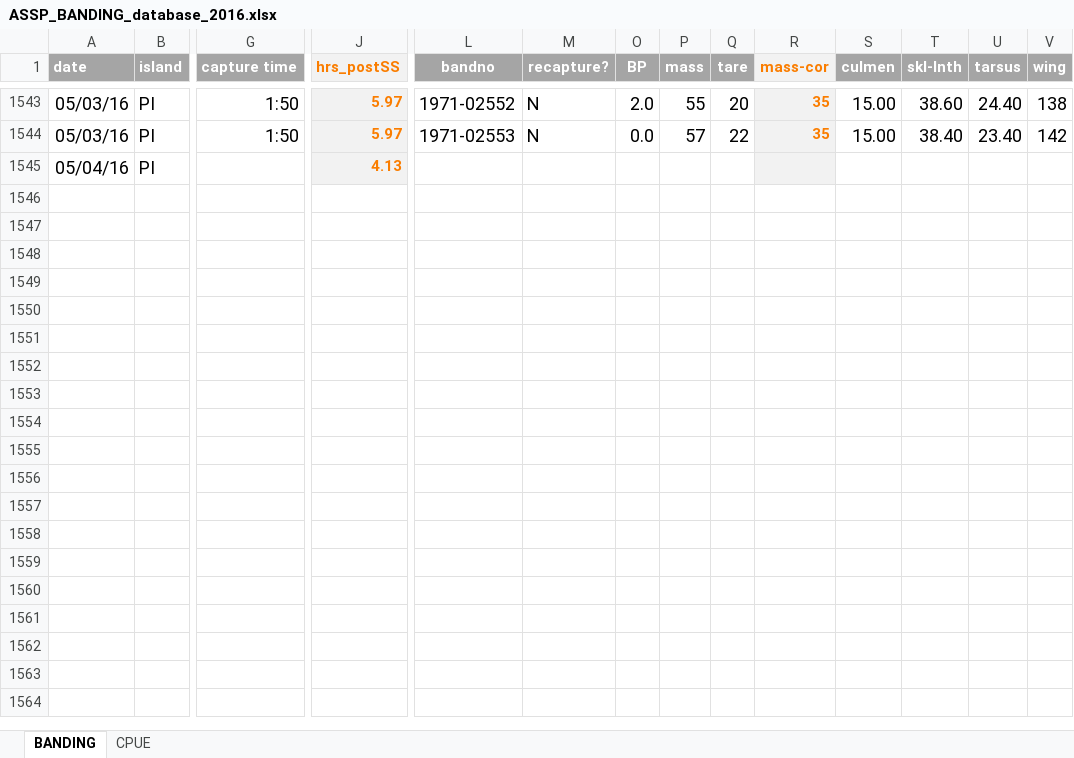
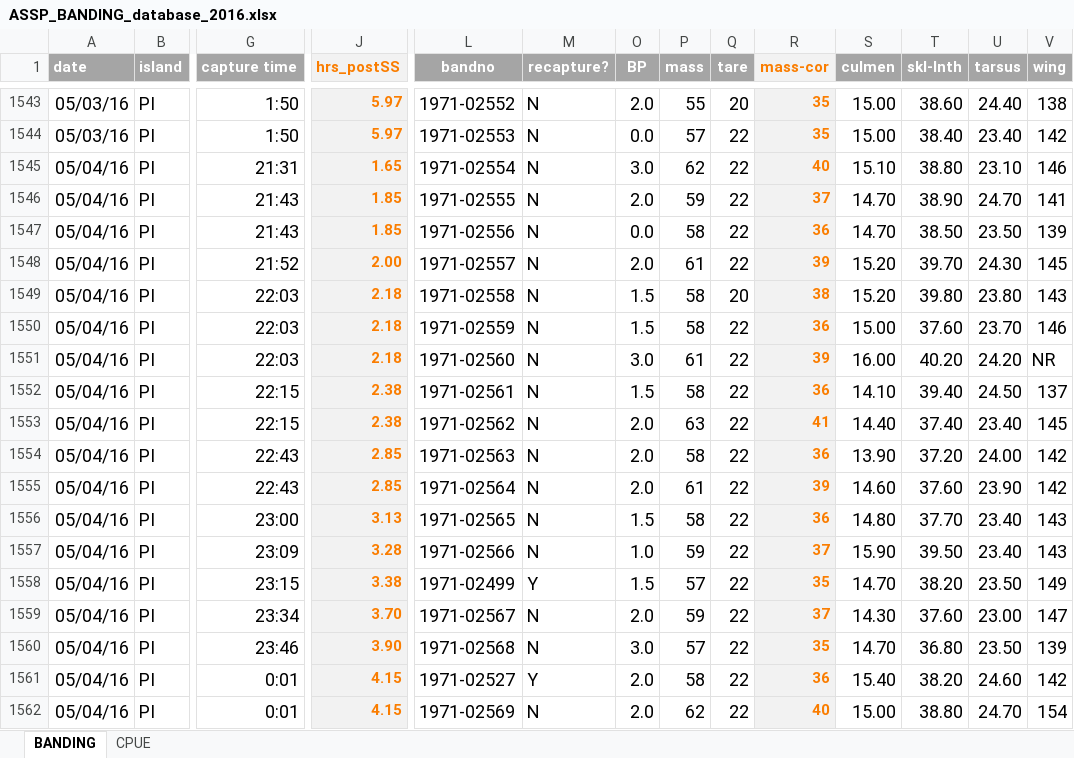
Before and after one commit to mczapanskiy-usgs/WERC-SC, an Excel workbook: ASSP_share/ASSP_BANDING_database_2016.xlsx, sheet BANDING, drawn as a sheet; only a part is shown, gaps mark what is left out; values as stored, in another font and other column widths than the file's, no borders; rows hold the shown columns only; the diff covers the shown part only; the diff names each change by its address in the sheet, - before the commit and + after, or states it on an @@ line.

```diff
--- a/ASSP_share/ASSP_BANDING_database_2016.xlsx (sheet BANDING)
+++ b/ASSP_share/ASSP_BANDING_database_2016.xlsx (sheet BANDING)
-G1545 (capture time): (empty)
+G1545 (capture time): 21:31
-J1545 (hrs_postSS): 4.13
+J1545 (hrs_postSS): 1.65
-L1545 (bandno): (empty)
+L1545 (bandno): 1971-02554
-M1545 (recapture?): (empty)
+M1545 (recapture?): N
-O1545 (BP): (empty)
+O1545 (BP): 3.0
-P1545 (mass): (empty)
+P1545 (mass): 62
-Q1545 (tare): (empty)
+Q1545 (tare): 22
-R1545 (mass-cor): (empty)
+R1545 (mass-cor): 40
-S1545 (culmen): (empty)
+S1545 (culmen): 15.10
-T1545 (skl-lnth): (empty)
+T1545 (skl-lnth): 38.80
-U1545 (tarsus): (empty)
+U1545 (tarsus): 23.10
-V1545 (wing): (empty)
+V1545 (wing): 146
+row 1546: 05/04/16 | PI | 21:43 | 1.85 | 1971-02555 | N | 2.0 | 59 | 22 | 37 | 14.70 | 38.90 | 24.70 | 141
+row 1547: 05/04/16 | PI | 21:43 | 1.85 | 1971-02556 | N | 0.0 | 58 | 22 | 36 | 14.70 | 38.50 | 23.50 | 139
+row 1548: 05/04/16 | PI | 21:52 | 2.00 | 1971-02557 | N | 2.0 | 61 | 22 | 39 | 15.20 | 39.70 | 24.30 | 145
+row 1549: 05/04/16 | PI | 22:03 | 2.18 | 1971-02558 | N | 1.5 | 58 | 20 | 38 | 15.20 | 39.80 | 23.80 | 143
+row 1550: 05/04/16 | PI | 22:03 | 2.18 | 1971-02559 | N | 1.5 | 58 | 22 | 36 | 15.00 | 37.60 | 23.70 | 146
+row 1551: 05/04/16 | PI | 22:03 | 2.18 | 1971-02560 | N | 3.0 | 61 | 22 | 39 | 16.00 | 40.20 | 24.20 | NR
+row 1552: 05/04/16 | PI | 22:15 | 2.38 | 1971-02561 | N | 1.5 | 58 | 22 | 36 | 14.10 | 39.40 | 24.50 | 137
+row 1553: 05/04/16 | PI | 22:15 | 2.38 | 1971-02562 | N | 2.0 | 63 | 22 | 41 | 14.40 | 37.40 | 23.40 | 145
+row 1554: 05/04/16 | PI | 22:43 | 2.85 | 1971-02563 | N | 2.0 | 58 | 22 | 36 | 13.90 | 37.20 | 24.00 | 142
+row 1555: 05/04/16 | PI | 22:43 | 2.85 | 1971-02564 | N | 2.0 | 61 | 22 | 39 | 14.60 | 37.60 | 23.90 | 142
+row 1556: 05/04/16 | PI | 23:00 | 3.13 | 1971-02565 | N | 1.5 | 58 | 22 | 36 | 14.80 | 37.70 | 23.40 | 143
+row 1557: 05/04/16 | PI | 23:09 | 3.28 | 1971-02566 | N | 1.0 | 59 | 22 | 37 | 15.90 | 39.50 | 23.40 | 143
+row 1558: 05/04/16 | PI | 23:15 | 3.38 | 1971-02499 | Y | 1.5 | 57 | 22 | 35 | 14.70 | 38.20 | 23.50 | 149
+row 1559: 05/04/16 | PI | 23:34 | 3.70 | 1971-02567 | N | 2.0 | 59 | 22 | 37 | 14.30 | 37.60 | 23.00 | 147
+row 1560: 05/04/16 | PI | 23:46 | 3.90 | 1971-02568 | N | 3.0 | 57 | 22 | 35 | 14.70 | 36.80 | 23.50 | 139
+row 1561: 05/04/16 | PI | 0:01 | 4.15 | 1971-02527 | Y | 2.0 | 58 | 22 | 36 | 15.40 | 38.20 | 24.60 | 142
+row 1562: 05/04/16 | PI | 0:01 | 4.15 | 1971-02569 | N | 2.0 | 62 | 22 | 40 | 15.00 | 38.80 | 24.70 | 154
```
Also changed, not shown: 19 added rows elsewhere in this sheet, caau_monitoring_2016_PI_shared.xlsx.
